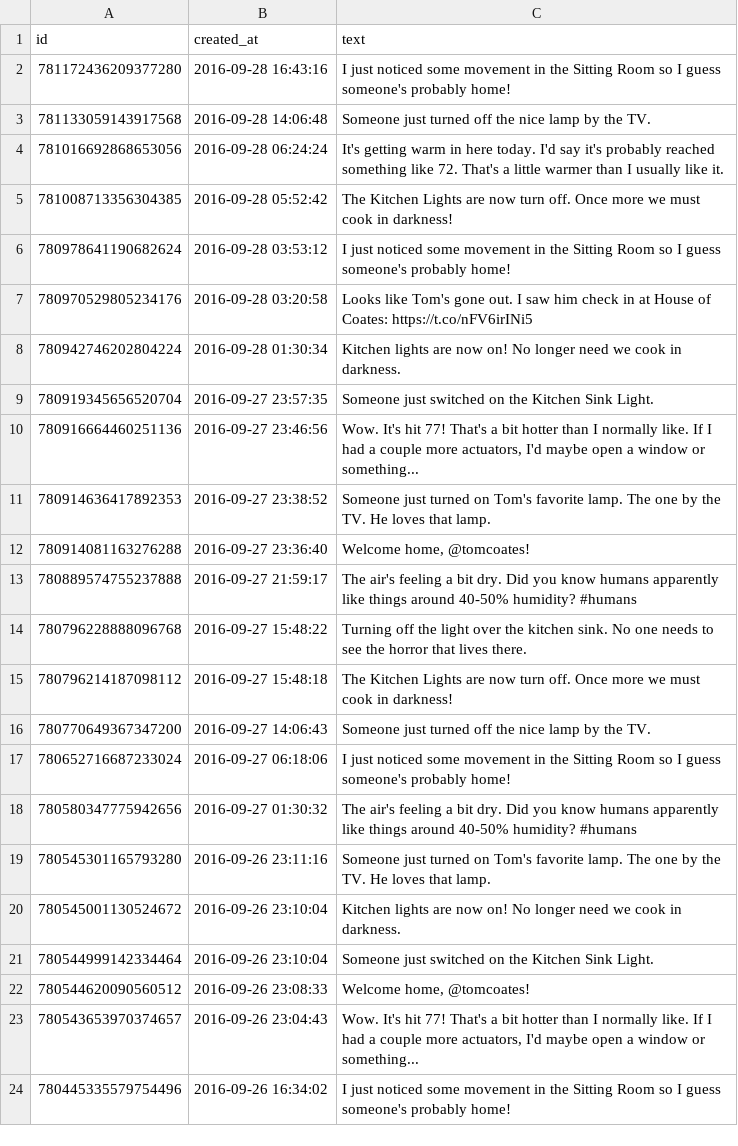
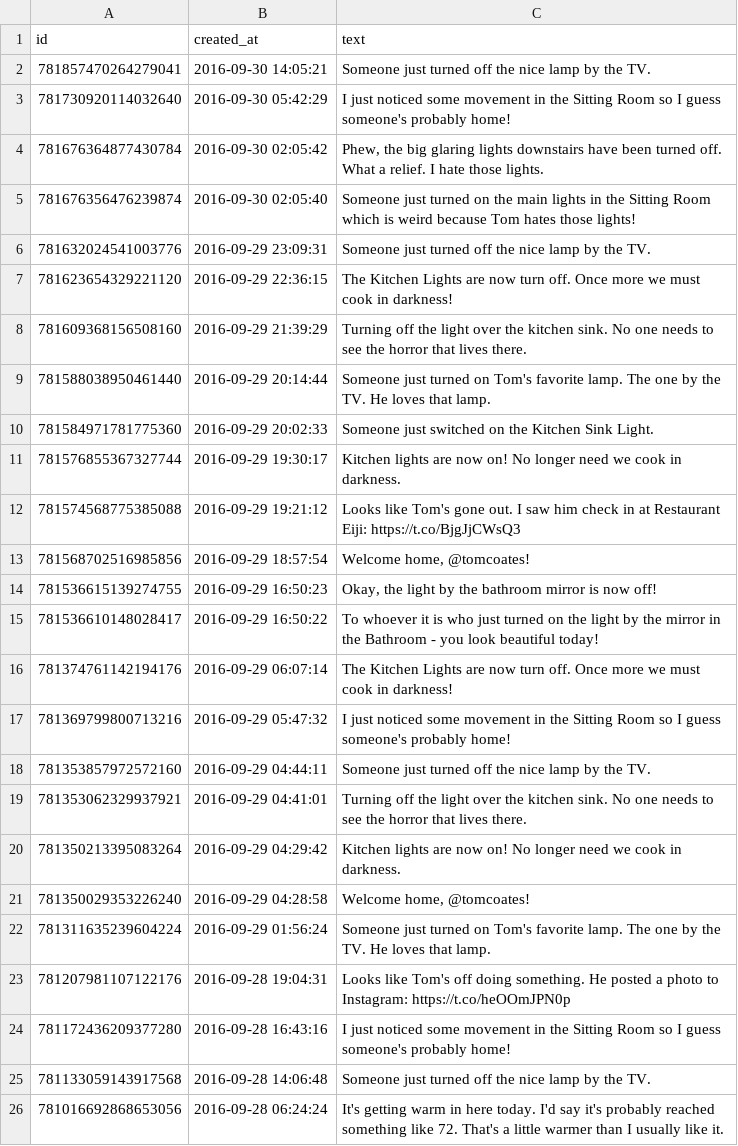
Before and after one commit to adarshmammen/Capstone, a CSV file: houseofcoates_tweets.csv, drawn as a sheet; only a part is shown; the shorter side is filled out with more unchanged rows; the diff names each change by its address in the sheet, - before the commit and + after, or states it on an @@ line.

```diff
--- a/houseofcoates_tweets.csv
+++ b/houseofcoates_tweets.csv
+row 2: 781857470264279041 | 2016-09-30 14:05:21 | Someone just turned off the nice lamp by the TV.
+row 3: 781730920114032640 | 2016-09-30 05:42:29 | I just noticed some movement in the Sitting Room so I guess someone's probably home!
+row 4: 781676364877430784 | 2016-09-30 02:05:42 | Phew, the big glaring lights downstairs have been turned off. What a relief. I hate those lights.
+row 5: 781676356476239874 | 2016-09-30 02:05:40 | Someone just turned on the main lights in the Sitting Room which is weird because Tom hates those lights!
+row 6: 781632024541003776 | 2016-09-29 23:09:31 | Someone just turned off the nice lamp by the TV.
+row 7: 781623654329221120 | 2016-09-29 22:36:15 | The Kitchen Lights are now turn off. Once more we must cook in darkness!
+row 8: 781609368156508160 | 2016-09-29 21:39:29 | Turning off the light over the kitchen sink. No one needs to see the horror that lives there.
+row 9: 781588038950461440 | 2016-09-29 20:14:44 | Someone just turned on Tom's favorite lamp. The one by the TV. He loves that lamp.
+row 10: 781584971781775360 | 2016-09-29 20:02:33 | Someone just switched on the Kitchen Sink Light.
+row 11: 781576855367327744 | 2016-09-29 19:30:17 | Kitchen lights are now on! No longer need we cook in darkness.
+row 12: 781574568775385088 | 2016-09-29 19:21:12 | Looks like Tom's gone out. I saw him check in at Restaurant Eiji: https://t.co/BjgJjCWsQ3
+row 13: 781568702516985856 | 2016-09-29 18:57:54 | Welcome home, @tomcoates!
+row 14: 781536615139274755 | 2016-09-29 16:50:23 | Okay, the light by the bathroom mirror is now off!
+row 15: 781536610148028417 | 2016-09-29 16:50:22 | To whoever it is who just turned on the light by the mirror in the Bathroom - you look beautiful today!
+row 16: 781374761142194176 | 2016-09-29 06:07:14 | The Kitchen Lights are now turn off. Once more we must cook in darkness!
+row 17: 781369799800713216 | 2016-09-29 05:47:32 | I just noticed some movement in the Sitting Room so I guess someone's probably home!
+row 18: 781353857972572160 | 2016-09-29 04:44:11 | Someone just turned off the nice lamp by the TV.
+row 19: 781353062329937921 | 2016-09-29 04:41:01 | Turning off the light over the kitchen sink. No one needs to see the horror that lives there.
+row 20: 781350213395083264 | 2016-09-29 04:29:42 | Kitchen lights are now on! No longer need we cook in darkness.
+row 21: 781350029353226240 | 2016-09-29 04:28:58 | Welcome home, @tomcoates!
+row 22: 781311635239604224 | 2016-09-29 01:56:24 | Someone just turned on Tom's favorite lamp. The one by the TV. He loves that lamp.
+row 23: 781207981107122176 | 2016-09-28 19:04:31 | Looks like Tom's off doing something. He posted a photo to Instagram: https://t.co/heOOmJPN0p
```
Also changed, not shown: 4 other files.
